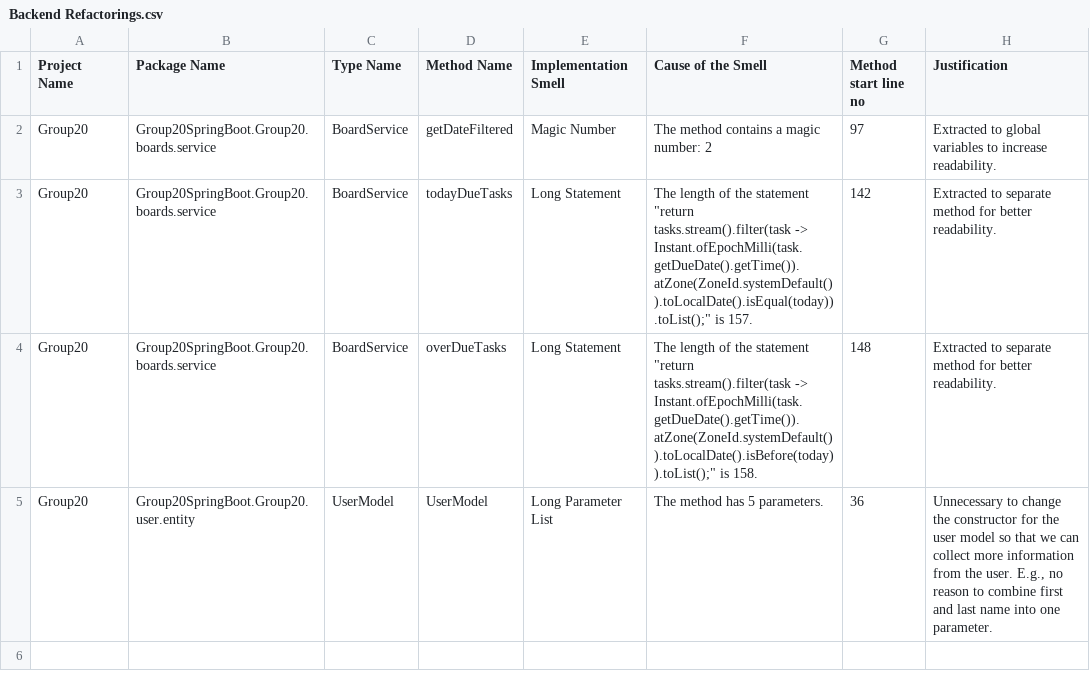
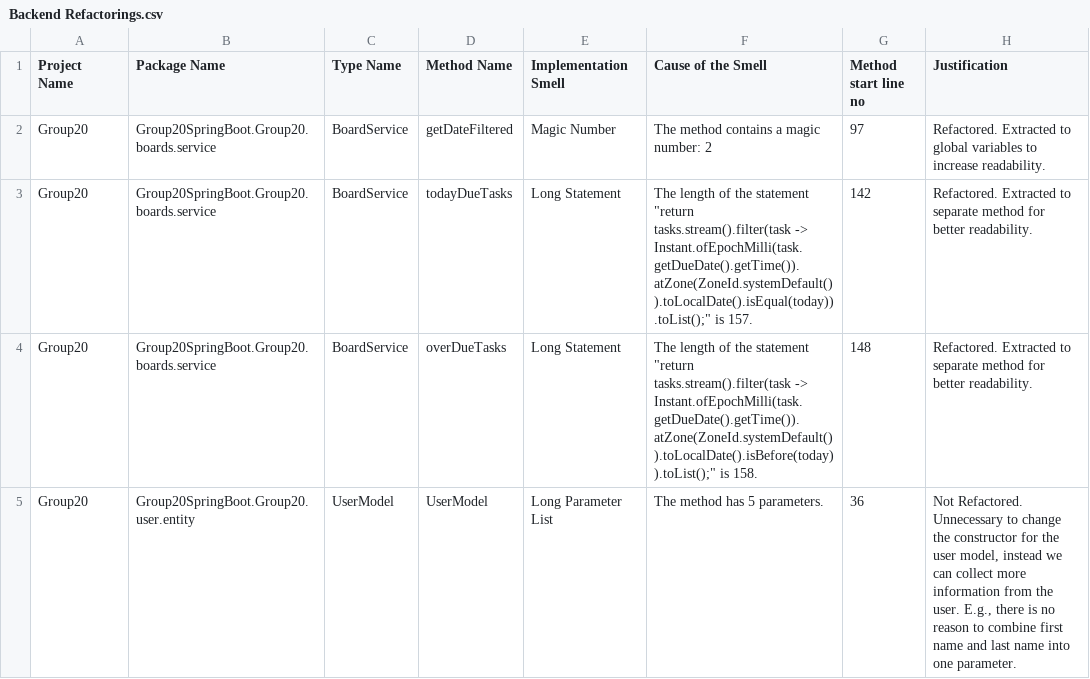
Before and after one commit to ConnorR22/Trello-Clone, a CSV file: Backend Refactorings.csv, drawn as a sheet.

Commit message:
Updated Backend Refactorings to clearly define what was refactored and what was not

```diff
--- a/Backend Refactorings.csv
+++ b/Backend Refactorings.csv
@@ -1,5 +1,5 @@
 Project Name,Package Name,Type Name,Method Name,Implementation Smell,Cause of the Smell,Method start line no,Justification
-Group20,Group20SpringBoot.Group20.boards.service,BoardService,getDateFiltered,Magic Number,The method contains a magic number: 2,97,Extracted to global variables to increase readability.
-Group20,Group20SpringBoot.Group20.boards.service,BoardService,todayDueTasks,Long Statement,"The length of the statement ""return tasks.stream().filter(task -> Instant.ofEpochMilli(task.getDueDate().getTime()).atZone(ZoneId.systemDefault()).toLocalDate().isEqual(today)).toList();"" is 157.",142,Extracted to separate method for better readability.
-Group20,Group20SpringBoot.Group20.boards.service,BoardService,overDueTasks,Long Statement,"The length of the statement ""return tasks.stream().filter(task -> Instant.ofEpochMilli(task.getDueDate().getTime()).atZone(ZoneId.systemDefault()).toLocalDate().isBefore(today)).toList();"" is 158.",148,Extracted to separate method for better readability.
-Group20,Group20SpringBoot.Group20.user.entity,UserModel,UserModel,Long Parameter List,The method has 5 parameters. ,36,"Unnecessary to change the constructor for the user model so that we can collect more information from the user. E.g., no reason to combine first and last name into one parameter."
+Group20,Group20SpringBoot.Group20.boards.service,BoardService,getDateFiltered,Magic Number,The method contains a magic number: 2,97,Refactored. Extracted to global variables to increase readability.
+Group20,Group20SpringBoot.Group20.boards.service,BoardService,todayDueTasks,Long Statement,"The length of the statement ""return tasks.stream().filter(task -> Instant.ofEpochMilli(task.getDueDate().getTime()).atZone(ZoneId.systemDefault()).toLocalDate().isEqual(today)).toList();"" is 157.",142,Refactored. Extracted to separate method for better readability.
+Group20,Group20SpringBoot.Group20.boards.service,BoardService,overDueTasks,Long Statement,"The length of the statement ""return tasks.stream().filter(task -> Instant.ofEpochMilli(task.getDueDate().getTime()).atZone(ZoneId.systemDefault()).toLocalDate().isBefore(today)).toList();"" is 158.",148,Refactored. Extracted to separate method for better readability.
+Group20,Group20SpringBoot.Group20.user.entity,UserModel,UserModel,Long Parameter List,The method has 5 parameters. ,36,"Not Refactored. Unnecessary to change the constructor for the user model, instead we can collect more information from the user. E.g., there is no reason to combine first name and last name into one parameter."
```
